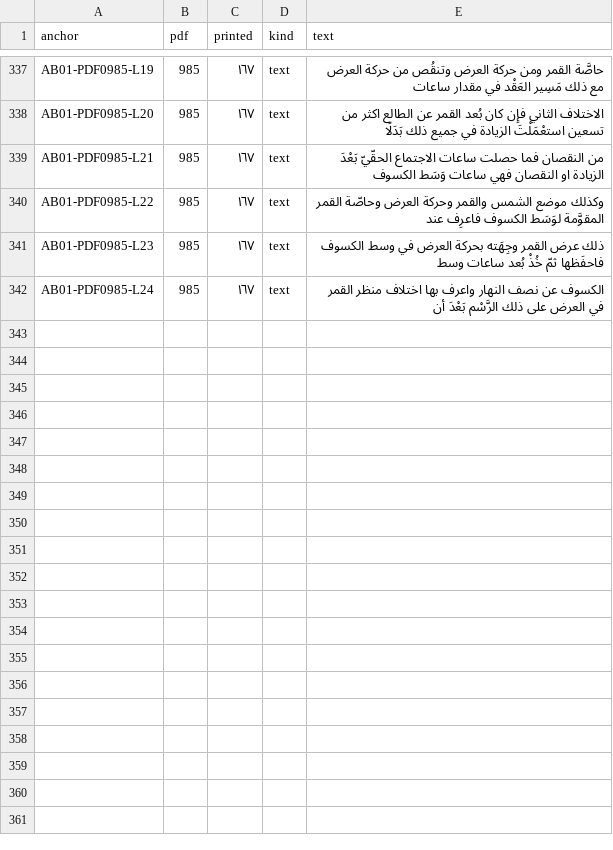
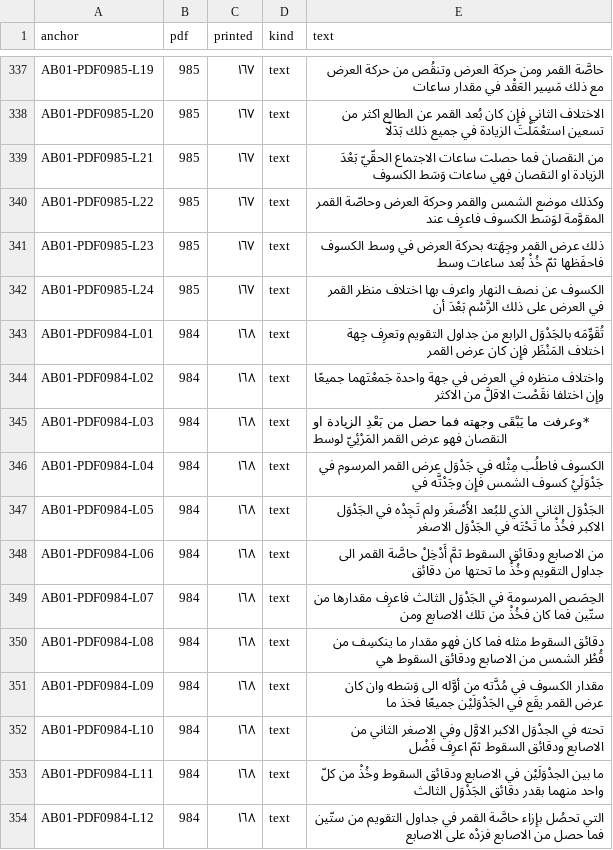
Before and after one commit to KokunoYumeto/al-battani, a TSV file: S12/textus/anchors.tsv, drawn as a sheet; only a part is shown, gaps mark what is left out; the diff covers the shown part only.

```diff
--- a/S12/textus/anchors.tsv
+++ b/S12/textus/anchors.tsv
@@ -342 +342,13 @@ AB01-PDF0985-L23	985	١٦٧	text	ذلك عرض القمر وجِهَته بحر
 AB01-PDF0985-L24	985	١٦٧	text	الكسوف عن نصف النهار واعرف بها اختلاف منظر القمر في العرض على ذلك الرَّسْم بَعْدَ أن
+AB01-PDF0984-L01	984	١٦٨	text	تُقَوِّمَه بالجَدْوَل الرابع من جداول التقويم وتعرِف جِهة اختلاف المَنْظَر فإِن كان عرض القمر
+AB01-PDF0984-L02	984	١٦٨	text	واختلاف منظره في العرض في جهة واحدة جَمعْتَهما جميعًا وإِن اختلفا نقَصْت الاقلَّ من الاكثر
+AB01-PDF0984-L03	984	١٦٨	text	*وعرفت ما يَبْقَى وجهته فما حصل من بَعْدِ الزيادة او النقصان فهو عرض القمر المَرْئِيّ لوسط
+AB01-PDF0984-L04	984	١٦٨	text	الكسوف فاطلُب مِثْله في جَدْوَل عرض القمر المرسوم في جَدْوَلَيْ كسوف الشمس فإِن وجَدْتَّه في
+AB01-PDF0984-L05	984	١٦٨	text	الجَدْوَل الثاني الذي للبُعد الأَصْغَر ولم تَجِدْه في الجَدْوَل الاكبر فخُذْ ما تَحْتَه في الجَدْوَل الاصغر
+AB01-PDF0984-L06	984	١٦٨	text	من الاصابع ودقائق السقوط ثمَّ أَدْخِلْ حاصَّة القمر الى جداول التقويم وخُذْ ما تحتها من دقائق
+AB01-PDF0984-L07	984	١٦٨	text	الحِصَص المرسومة في الجَدْوَل الثالث فاعرِف مقدارها من ستّين فما كان فخُذْ من تلك الاصابع ومن
+AB01-PDF0984-L08	984	١٦٨	text	دقائق السقوط مثله فما كان فهو مقدار ما ينكسِف من قُطْر الشمس من الاصابع ودقائق السقوط هي
+AB01-PDF0984-L09	984	١٦٨	text	مقدار الكسوف في مُدَّته من أوَّله الى وَسَطه وان كان عرض القمر يقَع في الجَدْوَلَيْن جميعًا فخذ ما
+AB01-PDF0984-L10	984	١٦٨	text	تحته في الجدْوَل الاكبر الاوَّل وفي الاصغر الثاني من الاصابع ودقائق السقوط ثمّ اعرِف فَضْل
+AB01-PDF0984-L11	984	١٦٨	text	ما بين الجدْوَلَيْن في الاصابع ودقائق السقوط وخُذْ من كلّ واحد منهما بقدر دقائق الجَدْوَل الثالث
+AB01-PDF0984-L12	984	١٦٨	text	التي تحصُل بإِزاء حاصَّة القمر في جداول التقويم من ستّين فما حصل من الاصابع فزدْه على الاصابع
```
Also changed, not shown: 12 added rows elsewhere in this file, 7 other files.
